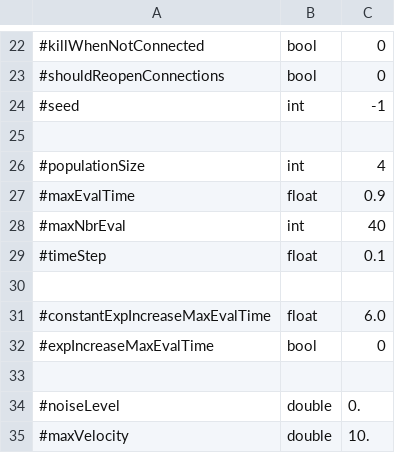
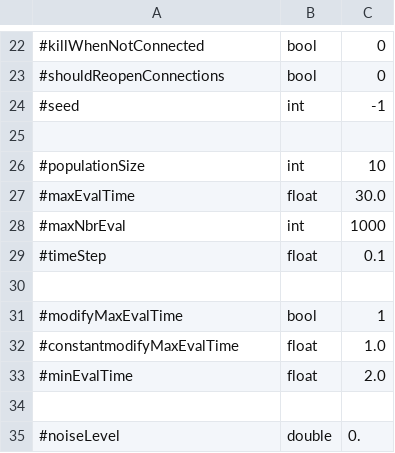
Before and after one commit to EtorArza/napierEvolutionaryRobotics, a CSV file: experiments/nipes/parameters.csv, drawn as a sheet; only a part is shown, gaps mark what is left out; the shorter side is filled out with more unchanged rows.

Commit message:
modify maxEvalTime dynamically working

```diff
--- a/experiments/nipes/parameters.csv
+++ b/experiments/nipes/parameters.csv
@@ -25,9 +25,10 @@
 
-#populationSize,int,4
-#maxEvalTime,float,0.9
-#maxNbrEval,int,40
+#populationSize,int,10
+#maxEvalTime,float,30.0
+#maxNbrEval,int,1000
 #timeStep,float,0.1
 
-#constantExpIncreaseMaxEvalTime,float,6.0
-#expIncreaseMaxEvalTime,bool,0
+#modifyMaxEvalTime,bool,1
+#constantmodifyMaxEvalTime,float,1.0
+#minEvalTime,float,2.0
 
```
Also changed, not shown: experiments/mnipes/parameters.csv, 4 other files.
